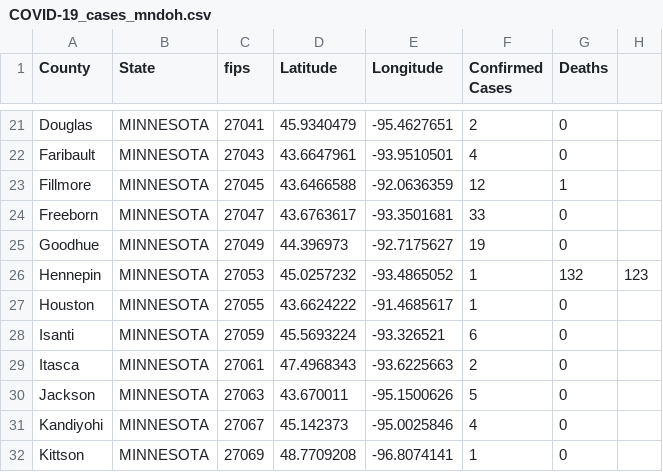
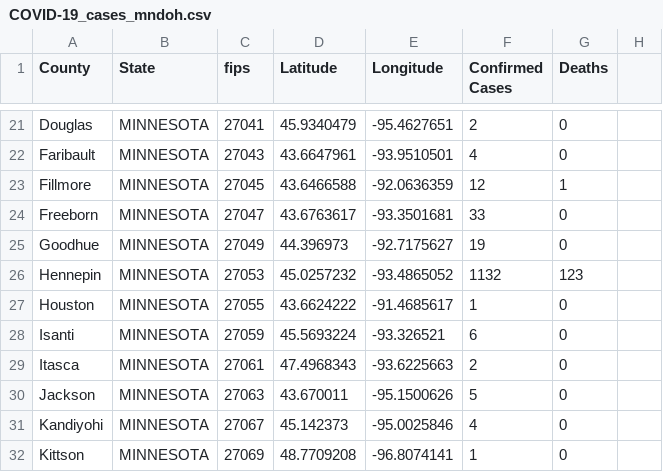
Before and after one commit to ThanatoSohne/COVID-19-Outbreak-Visualization-Tool, a CSV file: Web Scrapers/US States/COVID-19_cases_mndoh.csv, drawn as a sheet; only a part is shown, gaps mark what is left out.

```diff
--- a/Web Scrapers/US States/COVID-19_cases_mndoh.csv
+++ b/Web Scrapers/US States/COVID-19_cases_mndoh.csv
@@ -25,3 +25,3 @@ Freeborn,MINNESOTA,27047,43.6763617, -93.3501681,33,0
 Goodhue,MINNESOTA,27049,44.396973, -92.7175627,19,0
-Hennepin,MINNESOTA,27053,45.0257232, -93.4865052,1,132,123
+Hennepin,MINNESOTA,27053,45.0257232, -93.4865052,1132,123
 Houston,MINNESOTA,27055,43.6624222, -91.4685617,1,0
```
Also changed, not shown: 2 other files.
